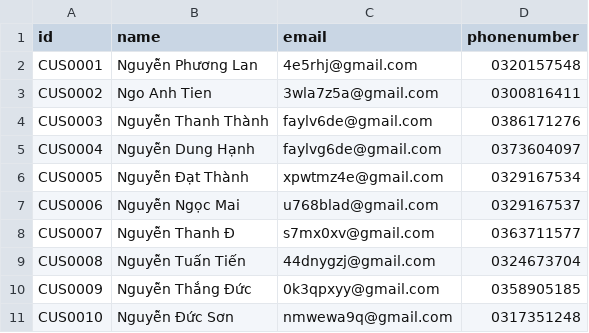
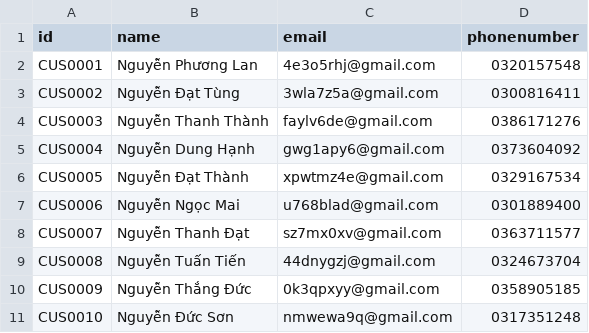
Before and after one commit to ngoanhtien/inventory-management-v1.2, a CSV file: src/main/resources/data/InputFolder/customers.origin.csv (was src/main/resources/data/output/customer.output.csv), drawn as a sheet; only a part is shown.

```diff
--- a/src/main/resources/data/output/customer.output.csv
+++ b/src/main/resources/data/InputFolder/customers.origin.csv
@@ -1,9 +1,9 @@
 id,name,email,phonenumber
-CUS0001,Nguyễn Phương Lan,4e5rhj@gmail.com,0320157548
-CUS0002,Ngo Anh Tien,3wla7z5a@gmail.com,0300816411
+CUS0001,Nguyễn Phương Lan,4e3o5rhj@gmail.com,0320157548
+CUS0002,Nguyễn Đạt Tùng,3wla7z5a@gmail.com,0300816411
 CUS0003,Nguyễn Thanh Thành,faylv6de@gmail.com,0386171276
-CUS0004,Nguyễn Dung Hạnh,faylvg6de@gmail.com,0373604097
+CUS0004,Nguyễn Dung Hạnh,gwg1apy6@gmail.com,0373604092
 CUS0005,Nguyễn Đạt Thành,xpwtmz4e@gmail.com,0329167534
-CUS0006,Nguyễn Ngọc Mai,u768blad@gmail.com,0329167537
-CUS0007,Nguyễn Thanh Đ,s7mx0xv@gmail.com,0363711577
+CUS0006,Nguyễn Ngọc Mai,u768blad@gmail.com,0301889400
+CUS0007,Nguyễn Thanh Đạt,sz7mx0xv@gmail.com,0363711577
 CUS0008,Nguyễn Tuấn Tiến,44dnygzj@gmail.com,0324673704
```
Also changed, not shown: src/main/resources/data/InputFolder/orders.origin.csv, src/main/resources/data/InputFolder/products.delete.csv, 48 other files.
